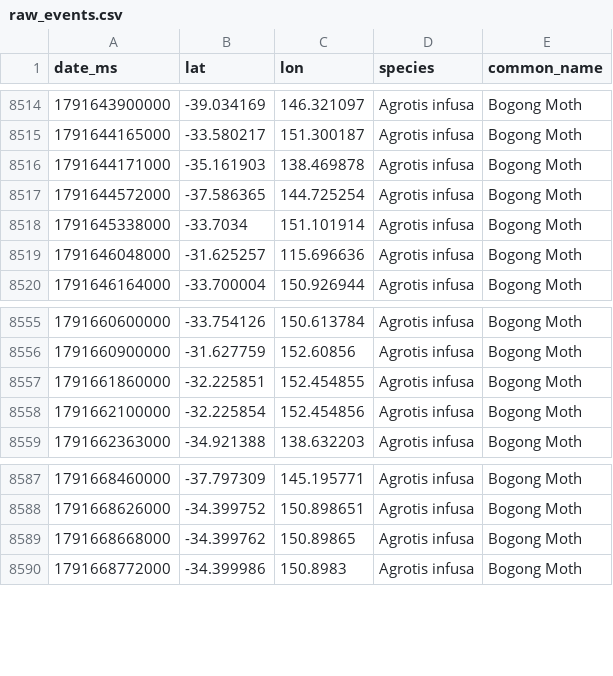
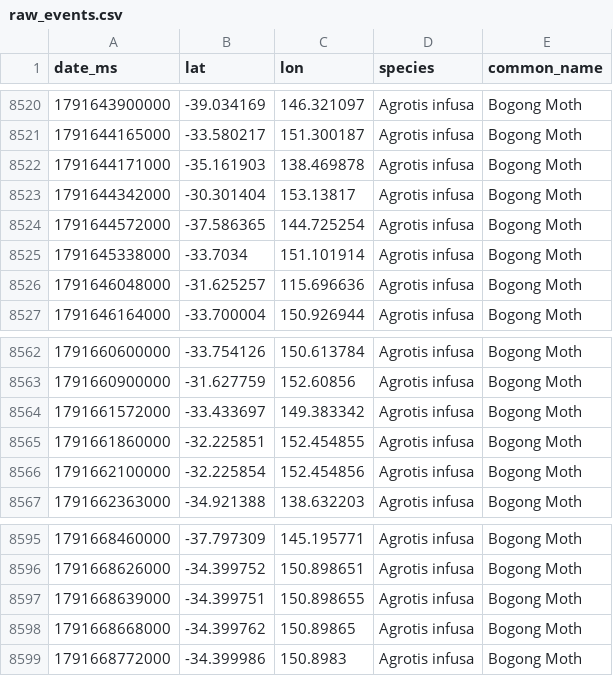
Before and after one commit to david-sitsky/viz, a CSV file: bogong/data/raw_events.csv, drawn as a sheet; only a part is shown, gaps mark what is left out; the diff covers the shown part only.

```diff
--- a/bogong/data/raw_events.csv
+++ b/bogong/data/raw_events.csv
@@ -8516,2 +8522,3 @@ date_ms,lat,lon,species,common_name
 1791644171000,-35.161903,138.469878,Agrotis infusa,Bogong Moth
+1791644342000,-30.301404,153.13817,Agrotis infusa,Bogong Moth
 1791644572000,-37.586365,144.725254,Agrotis infusa,Bogong Moth
@@ -8556,2 +8563,3 @@ date_ms,lat,lon,species,common_name
 1791660900000,-31.627759,152.60856,Agrotis infusa,Bogong Moth
+1791661572000,-33.433697,149.383342,Agrotis infusa,Bogong Moth
 1791661860000,-32.225851,152.454855,Agrotis infusa,Bogong Moth
@@ -8588,2 +8596,3 @@ date_ms,lat,lon,species,common_name
 1791668626000,-34.399752,150.898651,Agrotis infusa,Bogong Moth
+1791668639000,-34.399751,150.898655,Agrotis infusa,Bogong Moth
 1791668668000,-34.399762,150.89865,Agrotis infusa,Bogong Moth
```
Also changed, not shown: 6 added rows elsewhere in this file, 9 other files.
